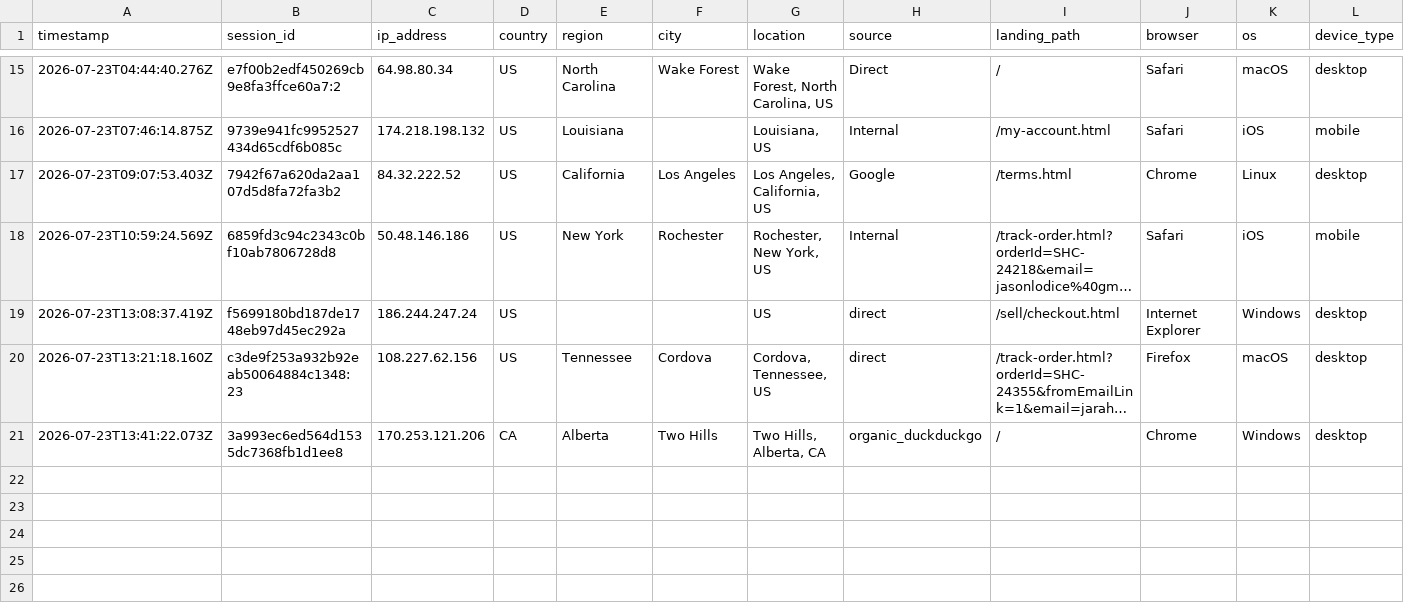
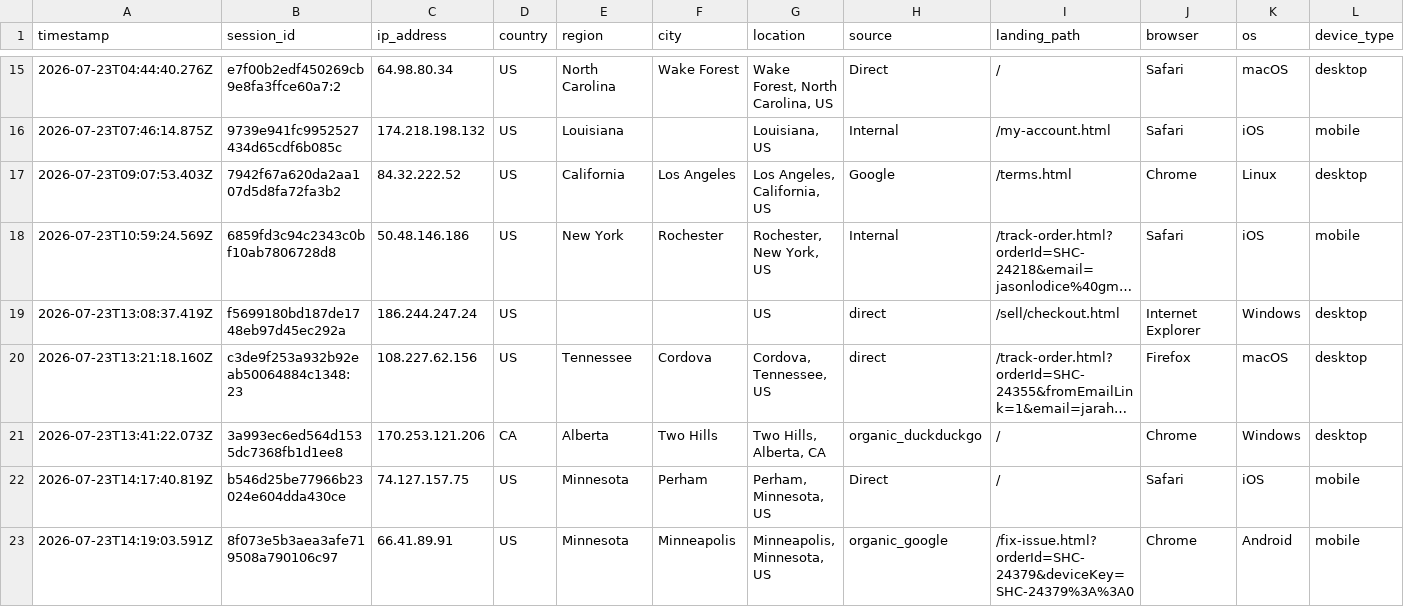
Before and after one commit to ToratYosef/shc33, a CSV file: exports/visitor-logs/visitor-log-2026-07-23.csv, drawn as a sheet; only a part is shown, gaps mark what is left out; long unchanged cells end in …; rows hold the shown columns only; the diff names each change by its address in the sheet, - before the commit and + after, or states it on an @@ line.

Commit message:
Auto-update

```diff
--- a/exports/visitor-logs/visitor-log-2026-07-23.csv
+++ b/exports/visitor-logs/visitor-log-2026-07-23.csv
+row 22: 2026-07-23T14:17:40.819Z | b546d25be77966b23024e604dda430ce | 74.127.157.75 | US | Minnesota | Perham | Perham, Minnesota, US | Direct | / | Safari | iOS | mobile
+row 23: 2026-07-23T14:19:03.591Z | 8f073e5b3aea3afe719508a790106c97 | 66.41.89.91 | US | Minnesota | Minneapolis | Minneapolis, Minnesota, US | organic_google | /fix-issue.html?orderId=SHC-24379&deviceKey=SHC-24379%3A%3A0 | Chrome | Android | mobile
```
